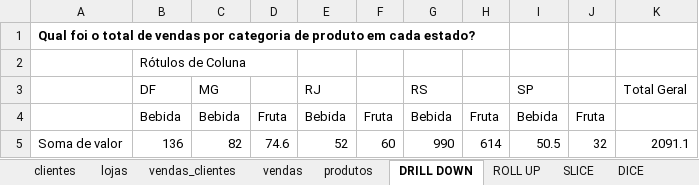
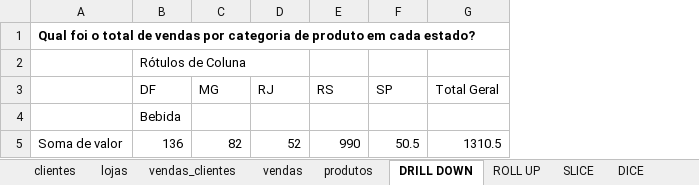
Before and after one commit to victormainardi/Business-Intelligence, an Excel workbook: Atividade 4/Atividade_4.xlsx, sheet DRILL DOWN, drawn as a sheet; values as stored, in another font and other column widths than the file's, no borders; charts and pictures not drawn; removed rows and columns are numbered as before the commit, all else as after; the diff names each change by its address in the sheet, - before the commit and + after, or states it on an @@ line.

```diff
--- a/Atividade 4/Atividade_4.xlsx (sheet DRILL DOWN)
+++ b/Atividade 4/Atividade_4.xlsx (sheet DRILL DOWN)
-column D, rows 4-5: Fruta | 74.6
-column F, rows 4-5: Fruta | 60
-column H, rows 4-5: Fruta | 614
-column J, rows 4-5: Fruta | 32
-C4 (MG): Bebida
+C4 (MG): (empty)
-D4 (RJ): Bebida
+D4 (RJ): (empty)
-E4 (RS): Bebida
+E4 (RS): (empty)
-F4 (SP): Bebida
+F4 (SP): (empty)
-G5 (Total Geral): 2091.1
+G5 (Total Geral): 1310.5
```
Also changed, not shown: sheet DICE, sheet SLICE, sheet PIVOT, sheet ROLL UP, charts or pictures.
